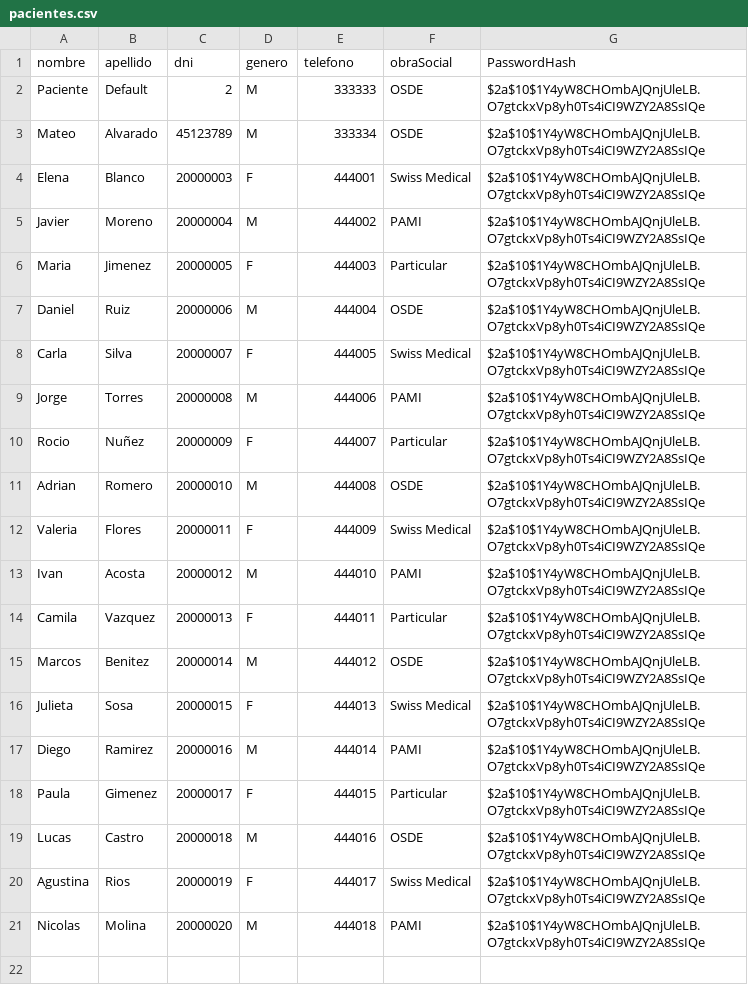
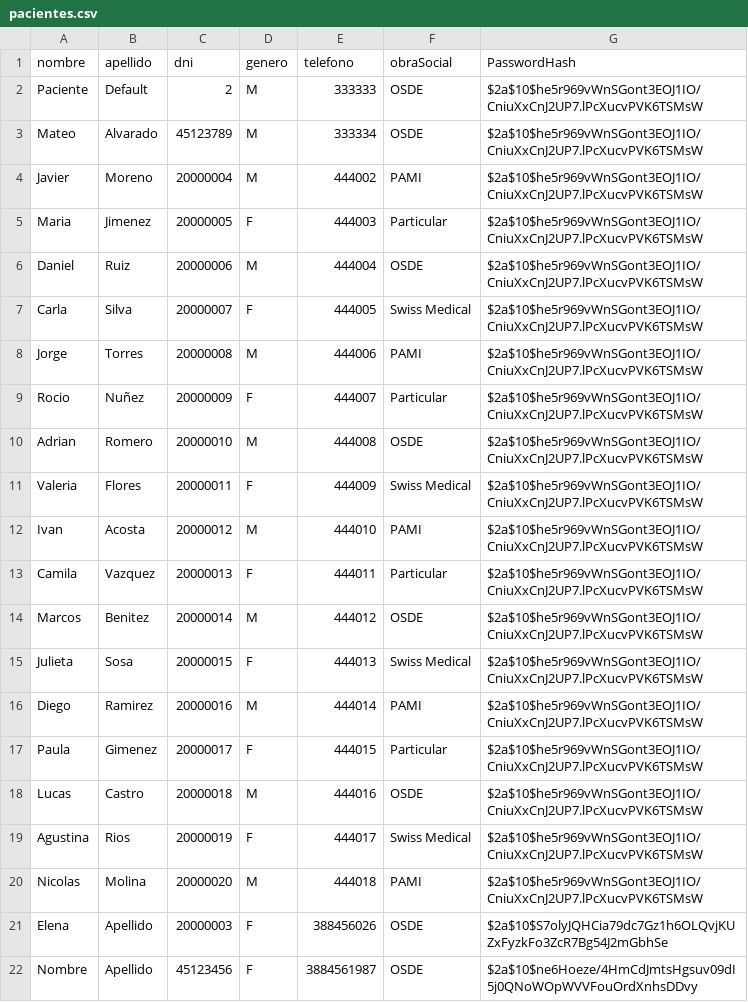
Before and after one commit to LeonEspinosa/Jujava_MediTurnos, a CSV file: archivos/pacientes.csv, drawn as a sheet.

```diff
--- a/archivos/pacientes.csv
+++ b/archivos/pacientes.csv
@@ -1,21 +1,22 @@
 nombre,apellido,dni,genero,telefono,obraSocial,PasswordHash
-Paciente,Default,2,M,333333,OSDE,$2a$10$1Y4yW8CHOmbAJQnjUleLB.O7gtckxVp8yh0Ts4iCI9WZY2A8SsIQe
-Mateo,Alvarado,45123789,M,333334,OSDE,$2a$10$1Y4yW8CHOmbAJQnjUleLB.O7gtckxVp8yh0Ts4iCI9WZY2A8SsIQe
-Elena,Blanco,20000003,F,444001,Swiss Medical,$2a$10$1Y4yW8CHOmbAJQnjUleLB.O7gtckxVp8yh0Ts4iCI9WZY2A8SsIQe
-Javier,Moreno,20000004,M,444002,PAMI,$2a$10$1Y4yW8CHOmbAJQnjUleLB.O7gtckxVp8yh0Ts4iCI9WZY2A8SsIQe
-Maria,Jimenez,20000005,F,444003,Particular,$2a$10$1Y4yW8CHOmbAJQnjUleLB.O7gtckxVp8yh0Ts4iCI9WZY2A8SsIQe
-Daniel,Ruiz,20000006,M,444004,OSDE,$2a$10$1Y4yW8CHOmbAJQnjUleLB.O7gtckxVp8yh0Ts4iCI9WZY2A8SsIQe
-Carla,Silva,20000007,F,444005,Swiss Medical,$2a$10$1Y4yW8CHOmbAJQnjUleLB.O7gtckxVp8yh0Ts4iCI9WZY2A8SsIQe
-Jorge,Torres,20000008,M,444006,PAMI,$2a$10$1Y4yW8CHOmbAJQnjUleLB.O7gtckxVp8yh0Ts4iCI9WZY2A8SsIQe
-Rocio,Nuñez,20000009,F,444007,Particular,$2a$10$1Y4yW8CHOmbAJQnjUleLB.O7gtckxVp8yh0Ts4iCI9WZY2A8SsIQe
-Adrian,Romero,20000010,M,444008,OSDE,$2a$10$1Y4yW8CHOmbAJQnjUleLB.O7gtckxVp8yh0Ts4iCI9WZY2A8SsIQe
-Valeria,Flores,20000011,F,444009,Swiss Medical,$2a$10$1Y4yW8CHOmbAJQnjUleLB.O7gtckxVp8yh0Ts4iCI9WZY2A8SsIQe
-Ivan,Acosta,20000012,M,444010,PAMI,$2a$10$1Y4yW8CHOmbAJQnjUleLB.O7gtckxVp8yh0Ts4iCI9WZY2A8SsIQe
-Camila,Vazquez,20000013,F,444011,Particular,$2a$10$1Y4yW8CHOmbAJQnjUleLB.O7gtckxVp8yh0Ts4iCI9WZY2A8SsIQe
-Marcos,Benitez,20000014,M,444012,OSDE,$2a$10$1Y4yW8CHOmbAJQnjUleLB.O7gtckxVp8yh0Ts4iCI9WZY2A8SsIQe
-Julieta,Sosa,20000015,F,444013,Swiss Medical,$2a$10$1Y4yW8CHOmbAJQnjUleLB.O7gtckxVp8yh0Ts4iCI9WZY2A8SsIQe
-Diego,Ramirez,20000016,M,444014,PAMI,$2a$10$1Y4yW8CHOmbAJQnjUleLB.O7gtckxVp8yh0Ts4iCI9WZY2A8SsIQe
-Paula,Gimenez,20000017,F,444015,Particular,$2a$10$1Y4yW8CHOmbAJQnjUleLB.O7gtckxVp8yh0Ts4iCI9WZY2A8SsIQe
-Lucas,Castro,20000018,M,444016,OSDE,$2a$10$1Y4yW8CHOmbAJQnjUleLB.O7gtckxVp8yh0Ts4iCI9WZY2A8SsIQe
-Agustina,Rios,20000019,F,444017,Swiss Medical,$2a$10$1Y4yW8CHOmbAJQnjUleLB.O7gtckxVp8yh0Ts4iCI9WZY2A8SsIQe
-Nicolas,Molina,20000020,M,444018,PAMI,$2a$10$1Y4yW8CHOmbAJQnjUleLB.O7gtckxVp8yh0Ts4iCI9WZY2A8SsIQe
+Paciente,Default,2,M,333333,OSDE,$2a$10$he5r969vWnSGont3EOJ1IO/CniuXxCnJ2UP7.lPcXucvPVK6TSMsW
+Mateo,Alvarado,45123789,M,333334,OSDE,$2a$10$he5r969vWnSGont3EOJ1IO/CniuXxCnJ2UP7.lPcXucvPVK6TSMsW
+Javier,Moreno,20000004,M,444002,PAMI,$2a$10$he5r969vWnSGont3EOJ1IO/CniuXxCnJ2UP7.lPcXucvPVK6TSMsW
+Maria,Jimenez,20000005,F,444003,Particular,$2a$10$he5r969vWnSGont3EOJ1IO/CniuXxCnJ2UP7.lPcXucvPVK6TSMsW
+Daniel,Ruiz,20000006,M,444004,OSDE,$2a$10$he5r969vWnSGont3EOJ1IO/CniuXxCnJ2UP7.lPcXucvPVK6TSMsW
+Carla,Silva,20000007,F,444005,Swiss Medical,$2a$10$he5r969vWnSGont3EOJ1IO/CniuXxCnJ2UP7.lPcXucvPVK6TSMsW
+Jorge,Torres,20000008,M,444006,PAMI,$2a$10$he5r969vWnSGont3EOJ1IO/CniuXxCnJ2UP7.lPcXucvPVK6TSMsW
+Rocio,Nuñez,20000009,F,444007,Particular,$2a$10$he5r969vWnSGont3EOJ1IO/CniuXxCnJ2UP7.lPcXucvPVK6TSMsW
+Adrian,Romero,20000010,M,444008,OSDE,$2a$10$he5r969vWnSGont3EOJ1IO/CniuXxCnJ2UP7.lPcXucvPVK6TSMsW
+Valeria,Flores,20000011,F,444009,Swiss Medical,$2a$10$he5r969vWnSGont3EOJ1IO/CniuXxCnJ2UP7.lPcXucvPVK6TSMsW
+Ivan,Acosta,20000012,M,444010,PAMI,$2a$10$he5r969vWnSGont3EOJ1IO/CniuXxCnJ2UP7.lPcXucvPVK6TSMsW
+Camila,Vazquez,20000013,F,444011,Particular,$2a$10$he5r969vWnSGont3EOJ1IO/CniuXxCnJ2UP7.lPcXucvPVK6TSMsW
+Marcos,Benitez,20000014,M,444012,OSDE,$2a$10$he5r969vWnSGont3EOJ1IO/CniuXxCnJ2UP7.lPcXucvPVK6TSMsW
+Julieta,Sosa,20000015,F,444013,Swiss Medical,$2a$10$he5r969vWnSGont3EOJ1IO/CniuXxCnJ2UP7.lPcXucvPVK6TSMsW
+Diego,Ramirez,20000016,M,444014,PAMI,$2a$10$he5r969vWnSGont3EOJ1IO/CniuXxCnJ2UP7.lPcXucvPVK6TSMsW
+Paula,Gimenez,20000017,F,444015,Particular,$2a$10$he5r969vWnSGont3EOJ1IO/CniuXxCnJ2UP7.lPcXucvPVK6TSMsW
+Lucas,Castro,20000018,M,444016,OSDE,$2a$10$he5r969vWnSGont3EOJ1IO/CniuXxCnJ2UP7.lPcXucvPVK6TSMsW
+Agustina,Rios,20000019,F,444017,Swiss Medical,$2a$10$he5r969vWnSGont3EOJ1IO/CniuXxCnJ2UP7.lPcXucvPVK6TSMsW
+Nicolas,Molina,20000020,M,444018,PAMI,$2a$10$he5r969vWnSGont3EOJ1IO/CniuXxCnJ2UP7.lPcXucvPVK6TSMsW
+Elena,Apellido,20000003,F,388456026,OSDE,$2a$10$S7olyJQHCia79dc7Gz1h6OLQvjKUZxFyzkFo3ZcR7Bg54J2mGbhSe
+Nombre,Apellido,45123456,F,3884561987,OSDE,$2a$10$ne6Hoeze/4HmCdJmtsHgsuv09dI5j0QNoWOpWVVFouOrdXnhsDDvy
```
Also changed, not shown: archivos/medicos.csv, archivos/turnos.csv, 6 other files.
